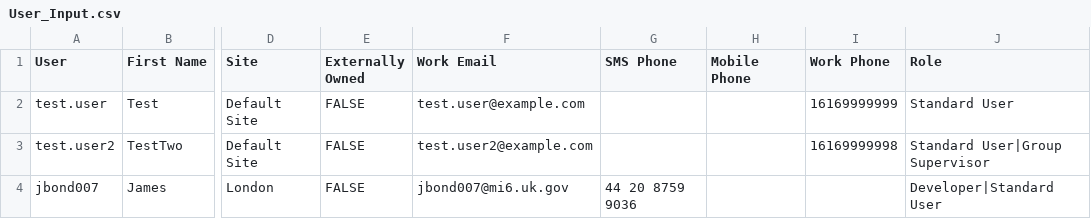
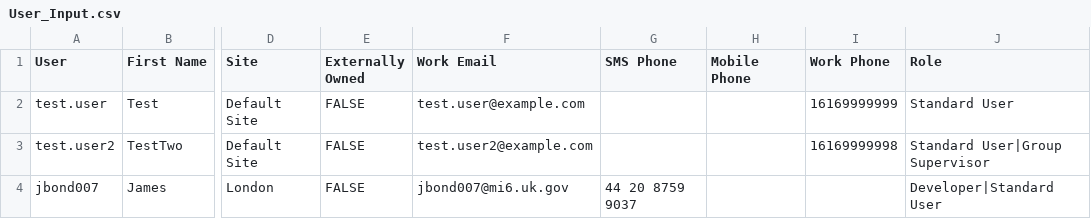
Before and after one commit to brannonvann/xmatters-sync, a CSV file: dataSync_input/User_Input.csv, drawn as a sheet; only a part is shown, gaps mark what is left out; the diff names each change by its address in the sheet, - before the commit and + after, or states it on an @@ line.

```diff
--- a/dataSync_input/User_Input.csv
+++ b/dataSync_input/User_Input.csv
-G4 (SMS Phone): 44 20 8759 9036
+G4 (SMS Phone): 44 20 8759 9037
```
Also changed, not shown: 12 other files.
